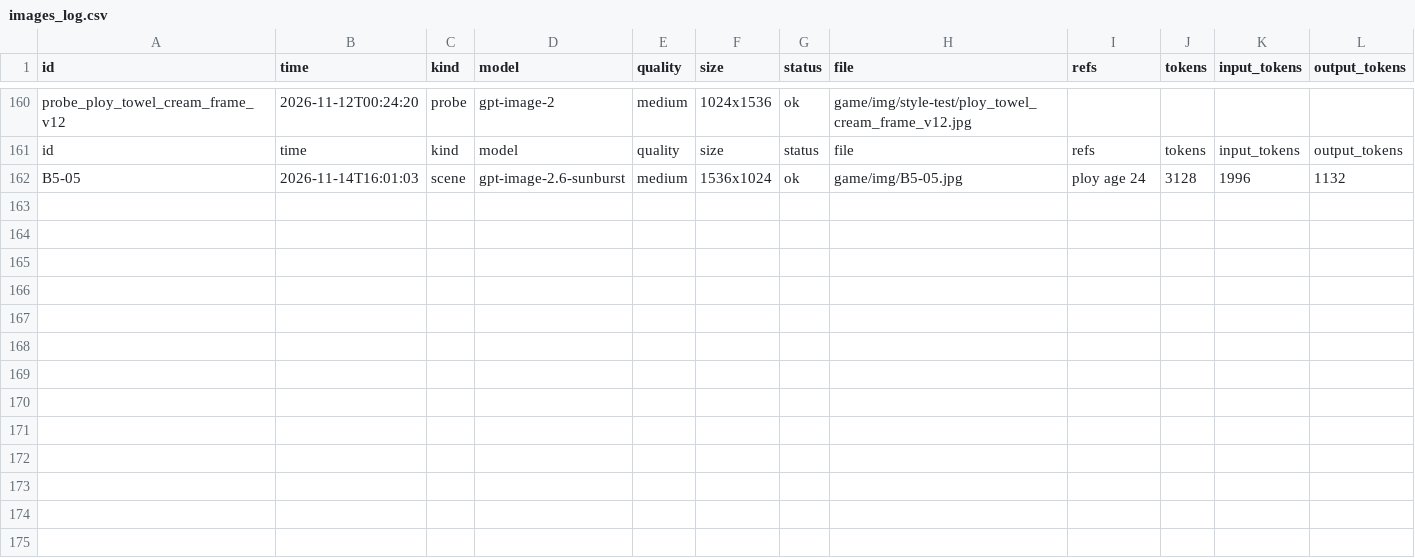
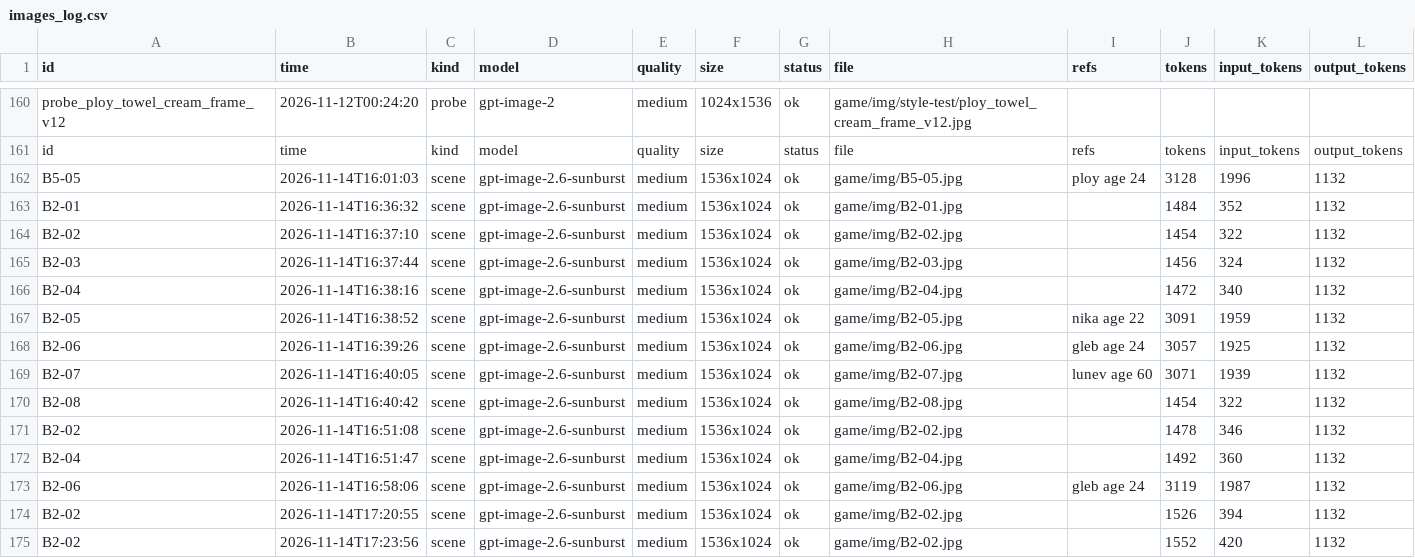
Before and after one commit to Basker24/quantum-quest, a CSV file: docs/generated/images_log.csv, drawn as a sheet; only a part is shown, gaps mark what is left out.

```diff
--- a/docs/generated/images_log.csv
+++ b/docs/generated/images_log.csv
@@ -162 +162,14 @@ id,time,kind,model,quality,size,status,file,refs,tokens,input_tokens,output_toke
 В5-05,2026-11-14T16:01:03,scene,gpt-image-2.6-sunburst,medium,1536x1024,ok,game/img/В5-05.jpg,ploy age 24,3128,1996,1132
+В2-01,2026-11-14T16:36:32,scene,gpt-image-2.6-sunburst,medium,1536x1024,ok,game/img/В2-01.jpg,,1484,352,1132
+В2-02,2026-11-14T16:37:10,scene,gpt-image-2.6-sunburst,medium,1536x1024,ok,game/img/В2-02.jpg,,1454,322,1132
+В2-03,2026-11-14T16:37:44,scene,gpt-image-2.6-sunburst,medium,1536x1024,ok,game/img/В2-03.jpg,,1456,324,1132
+В2-04,2026-11-14T16:38:16,scene,gpt-image-2.6-sunburst,medium,1536x1024,ok,game/img/В2-04.jpg,,1472,340,1132
+В2-05,2026-11-14T16:38:52,scene,gpt-image-2.6-sunburst,medium,1536x1024,ok,game/img/В2-05.jpg,nika age 22,3091,1959,1132
+В2-06,2026-11-14T16:39:26,scene,gpt-image-2.6-sunburst,medium,1536x1024,ok,game/img/В2-06.jpg,gleb age 24,3057,1925,1132
+В2-07,2026-11-14T16:40:05,scene,gpt-image-2.6-sunburst,medium,1536x1024,ok,game/img/В2-07.jpg,lunev age 60,3071,1939,1132
+В2-08,2026-11-14T16:40:42,scene,gpt-image-2.6-sunburst,medium,1536x1024,ok,game/img/В2-08.jpg,,1454,322,1132
+В2-02,2026-11-14T16:51:08,scene,gpt-image-2.6-sunburst,medium,1536x1024,ok,game/img/В2-02.jpg,,1478,346,1132
+В2-04,2026-11-14T16:51:47,scene,gpt-image-2.6-sunburst,medium,1536x1024,ok,game/img/В2-04.jpg,,1492,360,1132
+В2-06,2026-11-14T16:58:06,scene,gpt-image-2.6-sunburst,medium,1536x1024,ok,game/img/В2-06.jpg,gleb age 24,3119,1987,1132
+В2-02,2026-11-14T17:20:55,scene,gpt-image-2.6-sunburst,medium,1536x1024,ok,game/img/В2-02.jpg,,1526,394,1132
+В2-02,2026-11-14T17:23:56,scene,gpt-image-2.6-sunburst,medium,1536x1024,ok,game/img/В2-02.jpg,,1552,420,1132
```
Also changed, not shown: 2 other files.
